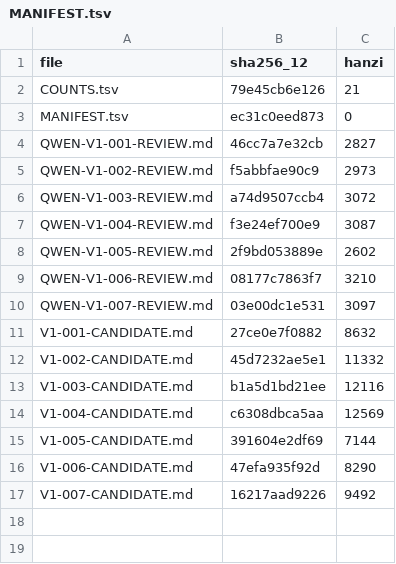
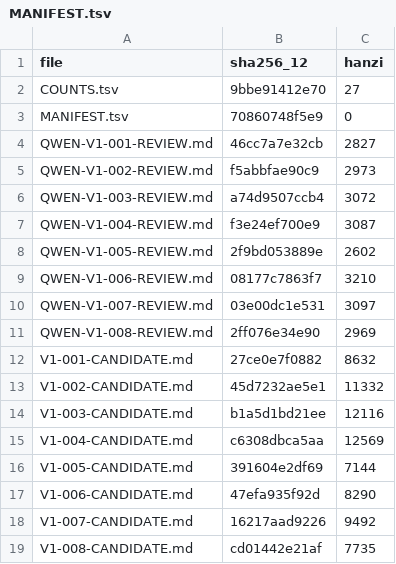
Before and after one commit to LYL-Z/the-memory-reading-notes, a TSV file: editorial/literary-revision/qwen-max/volume-01/MANIFEST.tsv, drawn as a sheet.

Commit message:
lit(QWEN-R1): V1-008两周 7084->7735(+651)；修复领起句错位(她还有班长的事被热闹段隔断)、精简重复自述、拦下跨章雨天；新增两周这个说法(不是被日历数出来的是被我自己数出来的、一个人开始倒数那段时间就有了长度)+别的同桌我都想不起顺序(它们不是空的是没有留下形状)

```diff
--- a/editorial/literary-revision/qwen-max/volume-01/MANIFEST.tsv
+++ b/editorial/literary-revision/qwen-max/volume-01/MANIFEST.tsv
@@ -1,4 +1,4 @@
 file	sha256_12	hanzi
-COUNTS.tsv	79e45cb6e126	21
-MANIFEST.tsv	ec31c0eed873	0
+COUNTS.tsv	9bbe91412e70	27
+MANIFEST.tsv	70860748f5e9	0
 QWEN-V1-001-REVIEW.md	46cc7a7e32cb	2827
@@ -10,2 +10,3 @@ QWEN-V1-006-REVIEW.md	08177c7863f7	3210
 QWEN-V1-007-REVIEW.md	03e00dc1e531	3097
+QWEN-V1-008-REVIEW.md	2ff076e34e90	2969
 V1-001-CANDIDATE.md	27ce0e7f0882	8632
@@ -17 +18,2 @@ V1-006-CANDIDATE.md	47efa935f92d	8290
 V1-007-CANDIDATE.md	16217aad9226	9492
+V1-008-CANDIDATE.md	cd01442e21af	7735
```
Also changed, not shown: editorial/literary-revision/qwen-max/QWEN-CHAPTER-QUEUE.tsv, editorial/literary-revision/qwen-max/QWEN-REVISION-LEDGER.tsv, 7 other files.
